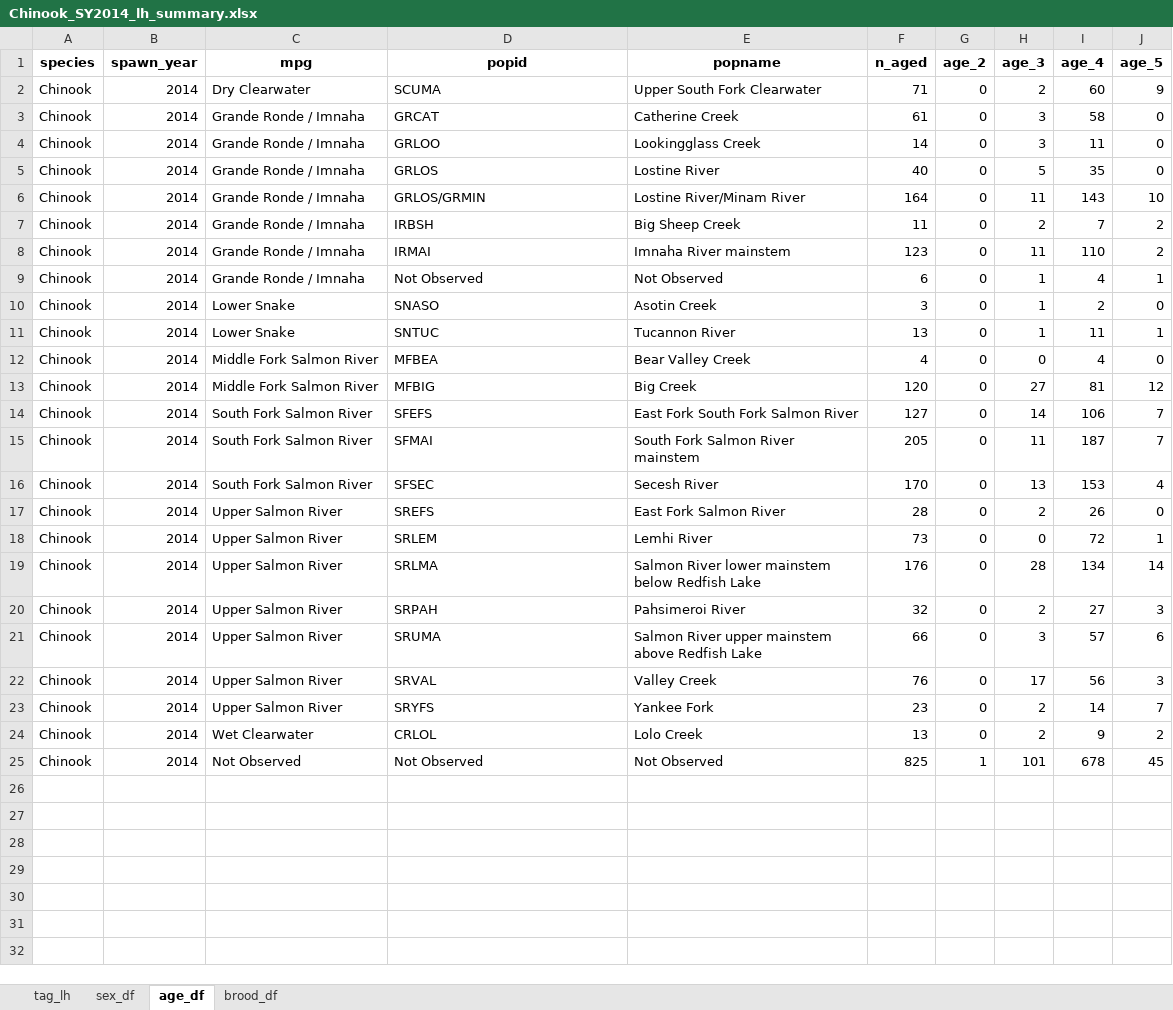
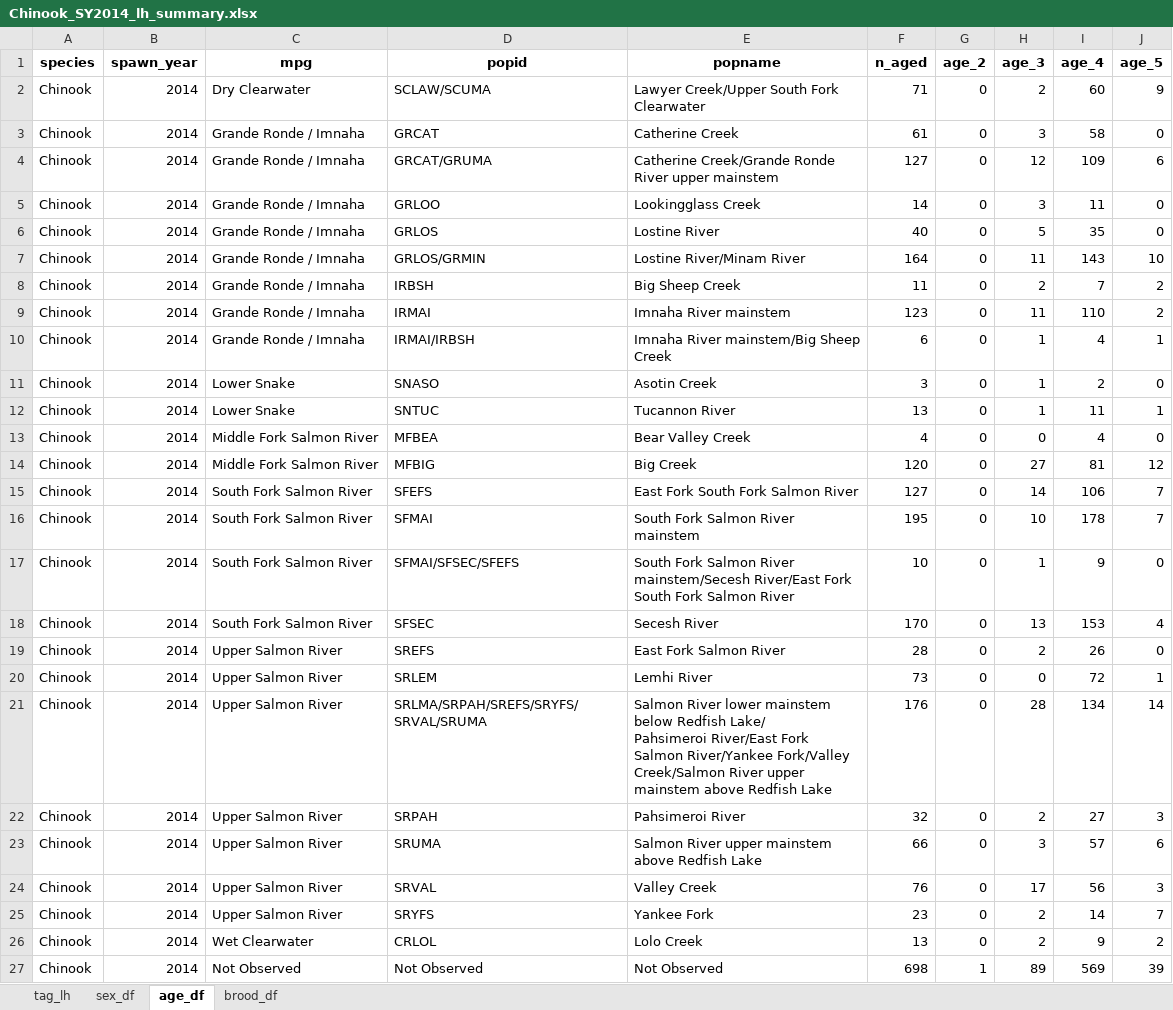
Before and after one commit to NPTfisheries/SnakeRiverFishStatus, an Excel workbook: output/life_history/Chinook_SY2014_lh_summary.xlsx, sheet age_df, drawn as a sheet; values as stored, in another font and other column widths than the file's, no borders; addresses are those after the commit; ↵ is a line break in a cell; the diff names each change by its address in the sheet, - before the commit and + after, or states it on an @@ line.

```diff
--- a/output/life_history/Chinook_SY2014_lh_summary.xlsx (sheet age_df)
+++ b/output/life_history/Chinook_SY2014_lh_summary.xlsx (sheet age_df)
-D2 (popid): SCUMA
+D2 (popid): SCLAW/SCUMA
-E2 (popname): Upper South Fork Clearwater
+E2 (popname): Lawyer Creek/Upper South Fork Clearwater
+row 4: Chinook | 2014 | Grande Ronde / Imnaha | GRCAT/GRUMA | Catherine Creek/Grande Ronde River upper mainstem | 127 | 0 | 12 | 109 | 6
-D10 (popid): Not Observed
+D10 (popid): IRMAI/IRBSH
-E10 (popname): Not Observed
+E10 (popname): Imnaha River mainstem/Big Sheep Creek
-F16 (n_aged): 205
+F16 (n_aged): 195
-H16 (age_3): 11
+H16 (age_3): 10
-I16 (age_4): 187
+I16 (age_4): 178
+row 17: Chinook | 2014 | South Fork Salmon River | SFMAI/SFSEC/SFEFS | South Fork Salmon River mainstem/Secesh River/East Fork South Fork Salmon River | 10 | 0 | 1 | 9 | 0
-D21 (popid): SRLMA
+D21 (popid): SRLMA/SRPAH/SREFS/SRYFS/SRVAL/SRUMA
-E21 (popname): …below Redfish Lake
+E21 (popname): …below Redfish Lake/ ↵ Pahsimeroi River/East Fork Salmon River/Yankee Fork/Valley Creek/Salmon River upper ↵ mainstem above Redfish Lake
-F27 (n_aged): 825
+F27 (n_aged): 698
-H27 (age_3): 101
+H27 (age_3): 89
-I27 (age_4): 678
+I27 (age_4): 569
-J27 (age_5): 45
+J27 (age_5): 39
```
Also changed, not shown: sheet tag_lh, sheet sex_df, sheet brood_df, output/life_history/Chinook_SY2013_lh_summary.xlsx, output/life_history/Chinook_SY2015_lh_summary.xlsx, 12 other files.
